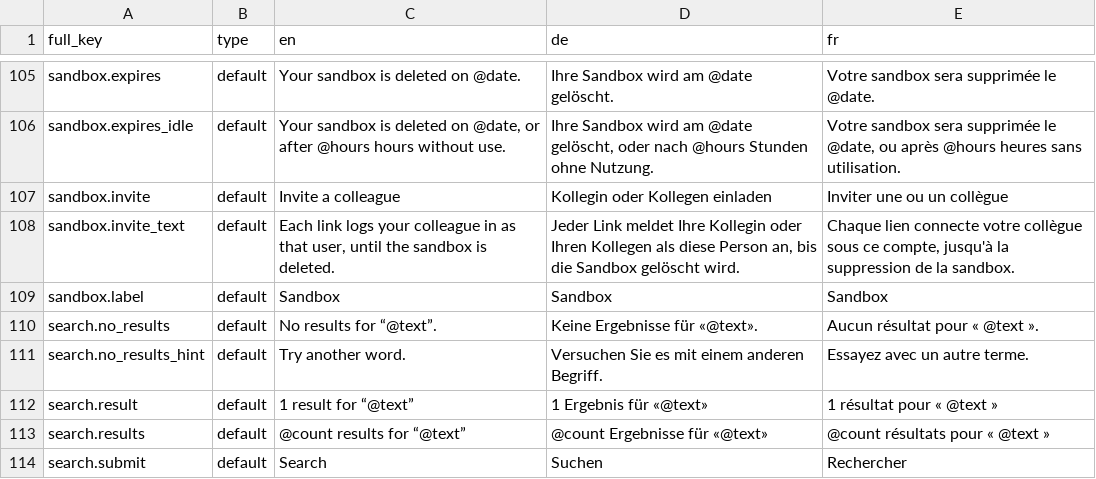
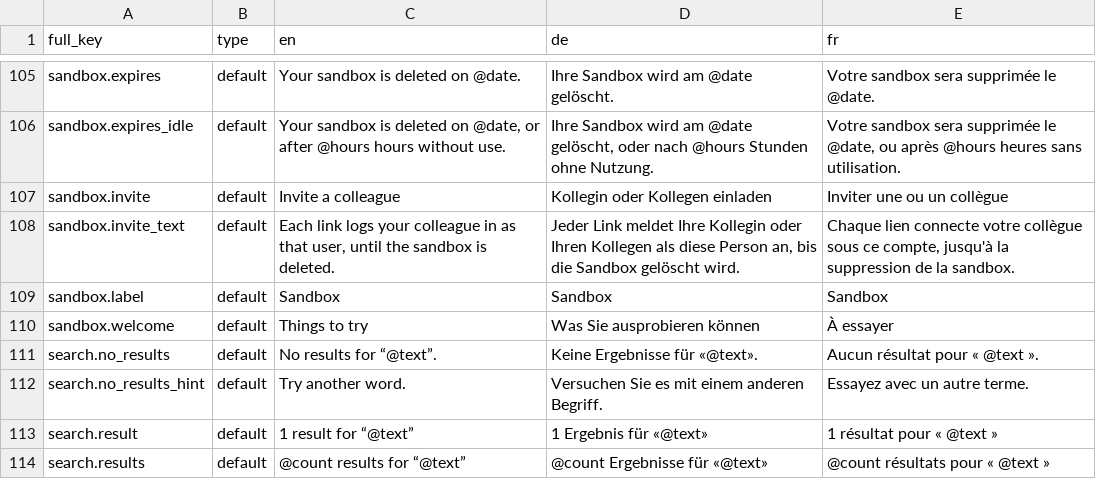
Before and after one commit to blokkli/editor, a CSV file: sandbox/drupal/content/texts.csv, drawn as a sheet; only a part is shown, gaps mark what is left out; the shorter side is filled out with more unchanged rows; the diff names each change by its address in the sheet, - before the commit and + after, or states it on an @@ line.

```diff
--- a/sandbox/drupal/content/texts.csv
+++ b/sandbox/drupal/content/texts.csv
+row 110: sandbox.welcome | default | Things to try | Was Sie ausprobieren können | À essayer
```
Also changed, not shown: 18 other files.
